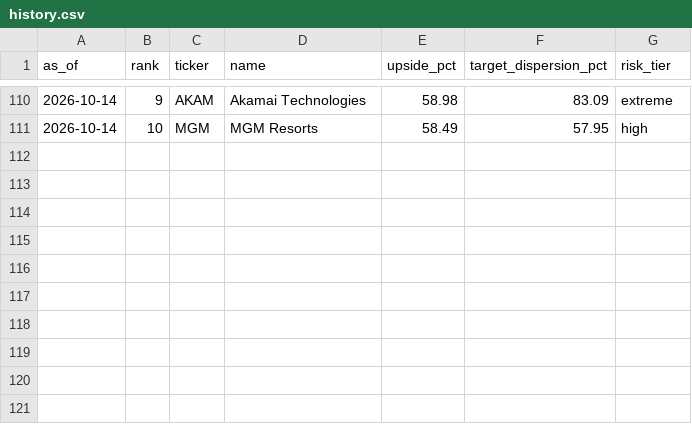
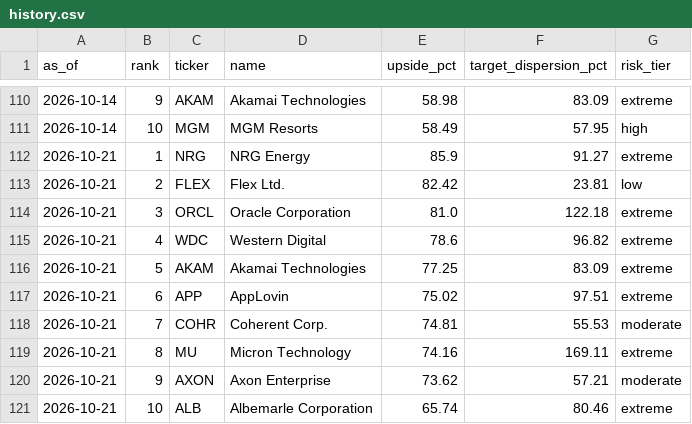
Before and after one commit to weiting1226/stock, a CSV file: docs/data/gap_radar/history.csv, drawn as a sheet; only a part is shown, gaps mark what is left out; the diff names each change by its address in the sheet, - before the commit and + after, or states it on an @@ line.

```diff
--- a/docs/data/gap_radar/history.csv
+++ b/docs/data/gap_radar/history.csv
+row 112: 2026-10-21 | 1 | NRG | NRG Energy | 85.9 | 91.27 | extreme
+row 113: 2026-10-21 | 2 | FLEX | Flex Ltd. | 82.42 | 23.81 | low
+row 114: 2026-10-21 | 3 | ORCL | Oracle Corporation | 81.0 | 122.18 | extreme
+row 115: 2026-10-21 | 4 | WDC | Western Digital | 78.6 | 96.82 | extreme
+row 116: 2026-10-21 | 5 | AKAM | Akamai Technologies | 77.25 | 83.09 | extreme
+row 117: 2026-10-21 | 6 | APP | AppLovin | 75.02 | 97.51 | extreme
+row 118: 2026-10-21 | 7 | COHR | Coherent Corp. | 74.81 | 55.53 | moderate
+row 119: 2026-10-21 | 8 | MU | Micron Technology | 74.16 | 169.11 | extreme
+row 120: 2026-10-21 | 9 | AXON | Axon Enterprise | 73.62 | 57.21 | moderate
+row 121: 2026-10-21 | 10 | ALB | Albemarle Corporation | 65.74 | 80.46 | extreme
```
Also changed, not shown: docs/data/gap_radar/ndx100_history.csv, 6 other files.
